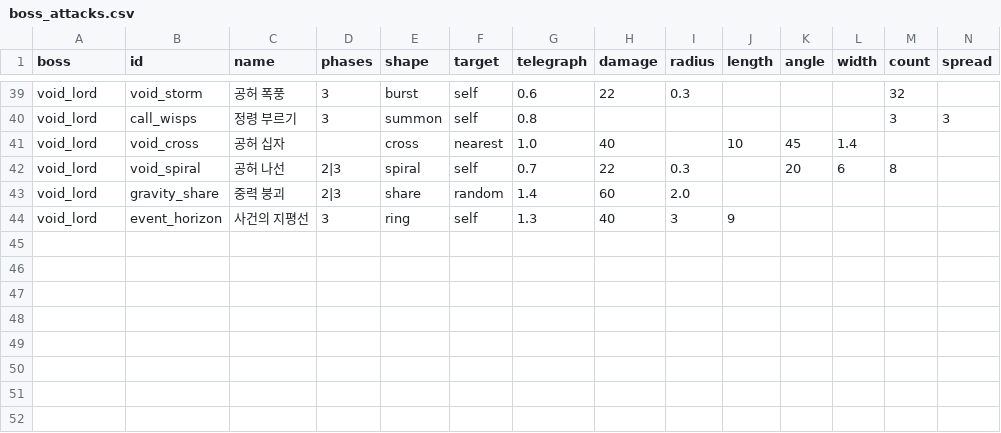
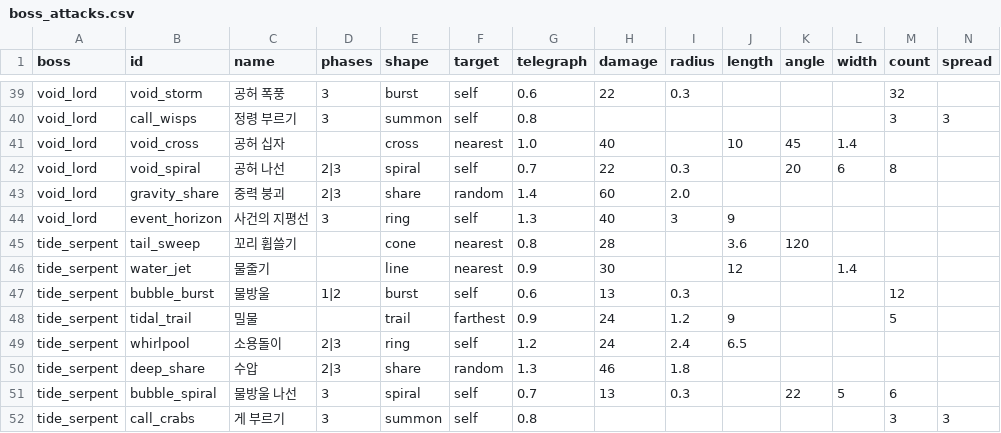
Before and after one commit to LeArc6910/pray-to, a CSV file: Assets/_Project/Data/Bosses/boss_attacks.csv, drawn as a sheet; only a part is shown, gaps mark what is left out; rows hold the shown columns only; the diff names each change by its address in the sheet, - before the commit and + after, or states it on an @@ line.

Commit message:
Add the underground lake and its boss, the tide serpent
The far end of the side corner the abyss did not take becomes a new
biome, the underground lake: wet grey-green stone, twice the pools, a
crab and a water wisp that drop pearls, a new fish, its own music, map
colour and glow. A tunnel from the deep arena leads to a fifth arena
where the tide serpent waits, a level 25 cold boss between the queen
and the titan with eight attacks, four of them the new shapes.

The serpent's scale, pearls and mithril make the tide amulet (mana and
mana regen) at the anvil, and the guide gains a goal for it. The lake
is carved last on its own random stream, so other caves keep their
tiles apart from its arena and tunnel; pools laid earlier are kept off
its arena. The sweep visits the lake and the serpent. Protocol 0.56.0.

```diff
--- a/Assets/_Project/Data/Bosses/boss_attacks.csv
+++ b/Assets/_Project/Data/Bosses/boss_attacks.csv
+row 45: tide_serpent | tail_sweep | 꼬리 휩쓸기 |  | cone | nearest | 0.8 | 28 |  | 3.6 | 120
+row 46: tide_serpent | water_jet | 물줄기 |  | line | nearest | 0.9 | 30 |  | 12 |  | 1.4
+row 47: tide_serpent | bubble_burst | 물방울 | 1|2 | burst | self | 0.6 | 13 | 0.3 |  |  |  | 12
+row 48: tide_serpent | tidal_trail | 밀물 |  | trail | farthest | 0.9 | 24 | 1.2 | 9 |  |  | 5
+row 49: tide_serpent | whirlpool | 소용돌이 | 2|3 | ring | self | 1.2 | 24 | 2.4 | 6.5
+row 50: tide_serpent | deep_share | 수압 | 2|3 | share | random | 1.3 | 46 | 1.8
+row 51: tide_serpent | bubble_spiral | 물방울 나선 | 3 | spiral | self | 0.7 | 13 | 0.3 |  | 22 | 5 | 6
+row 52: tide_serpent | call_crabs | 게 부르기 | 3 | summon | self | 0.8 |  |  |  |  |  | 3 | 3
```
Also changed, not shown: Assets/_Project/Data/Bosses/bosses.csv, Assets/_Project/Data/Guide/goals.csv, 26 other files.
